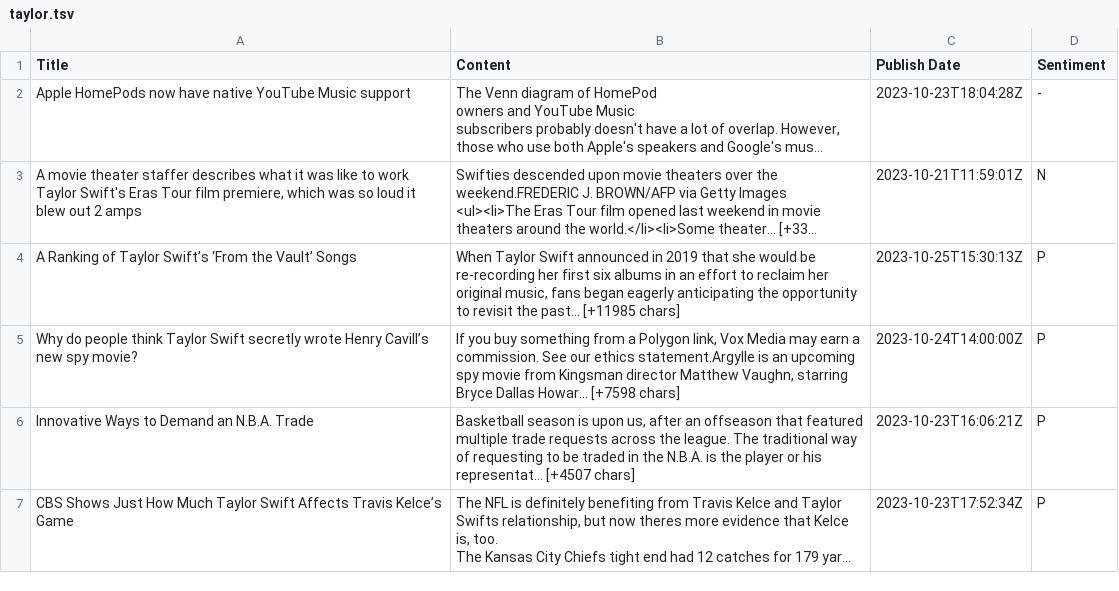
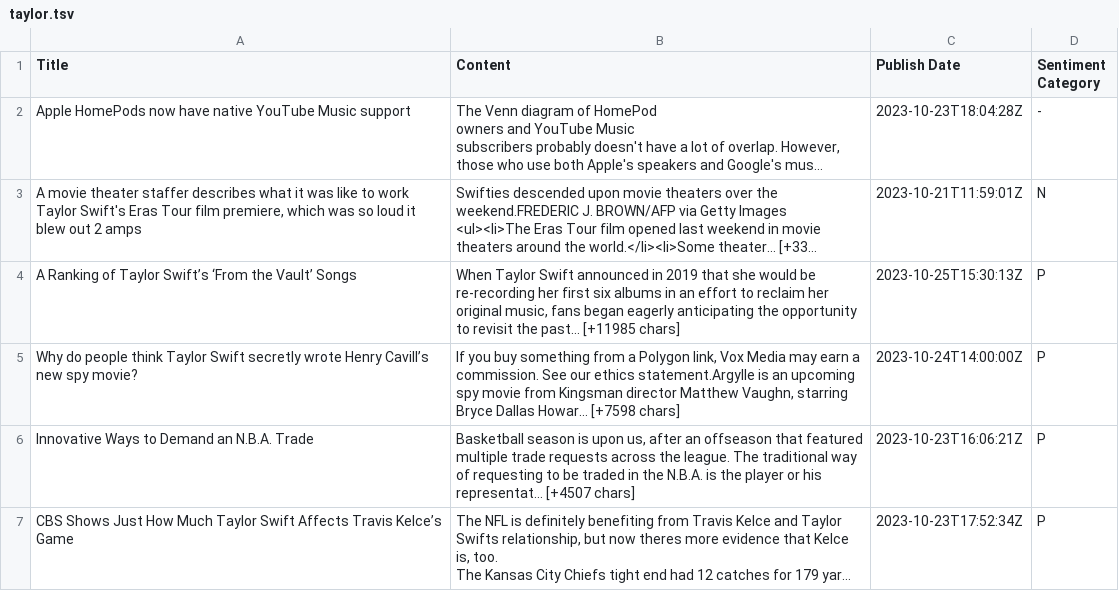
Before and after one commit to siomur/Taylor-Swift-in-the-Media, a TSV file: taylor.tsv, drawn as a sheet; only a part is shown; long unchanged cells end in …; the diff names each change by its address in the sheet, - before the commit and + after, or states it on an @@ line.

Commit message:
just added "category"

```diff
--- a/taylor.tsv
+++ b/taylor.tsv
-D1: Sentiment
+D1: Sentiment Category
```
